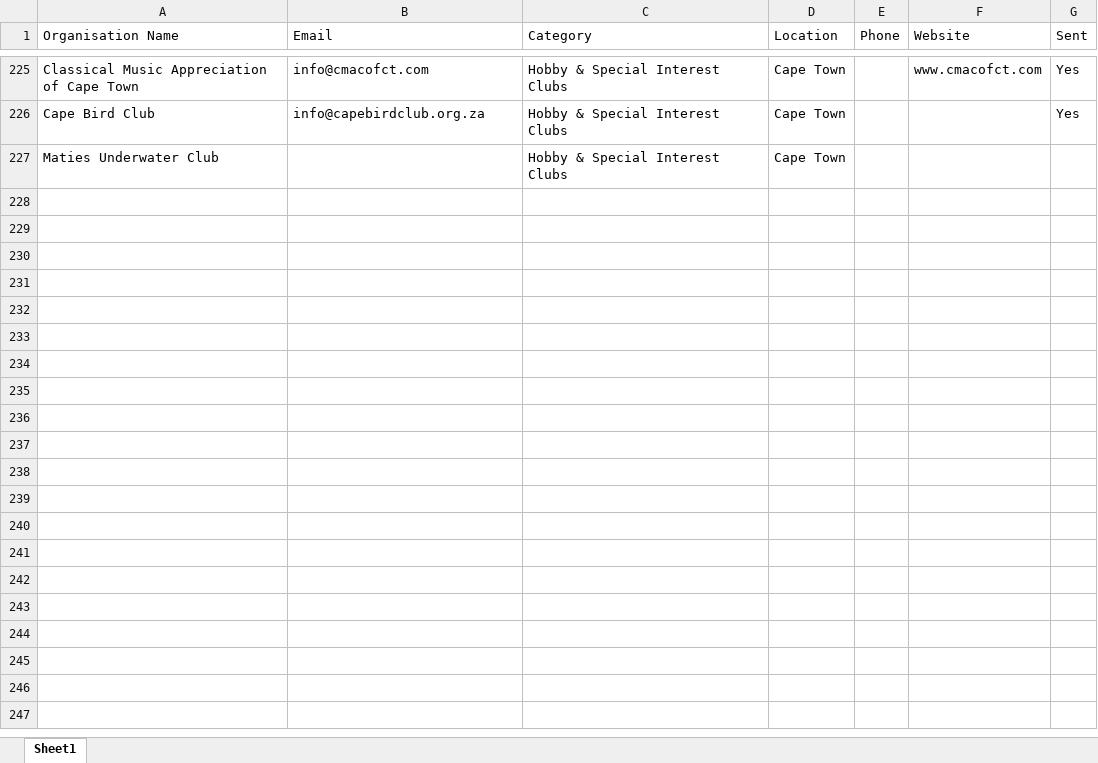
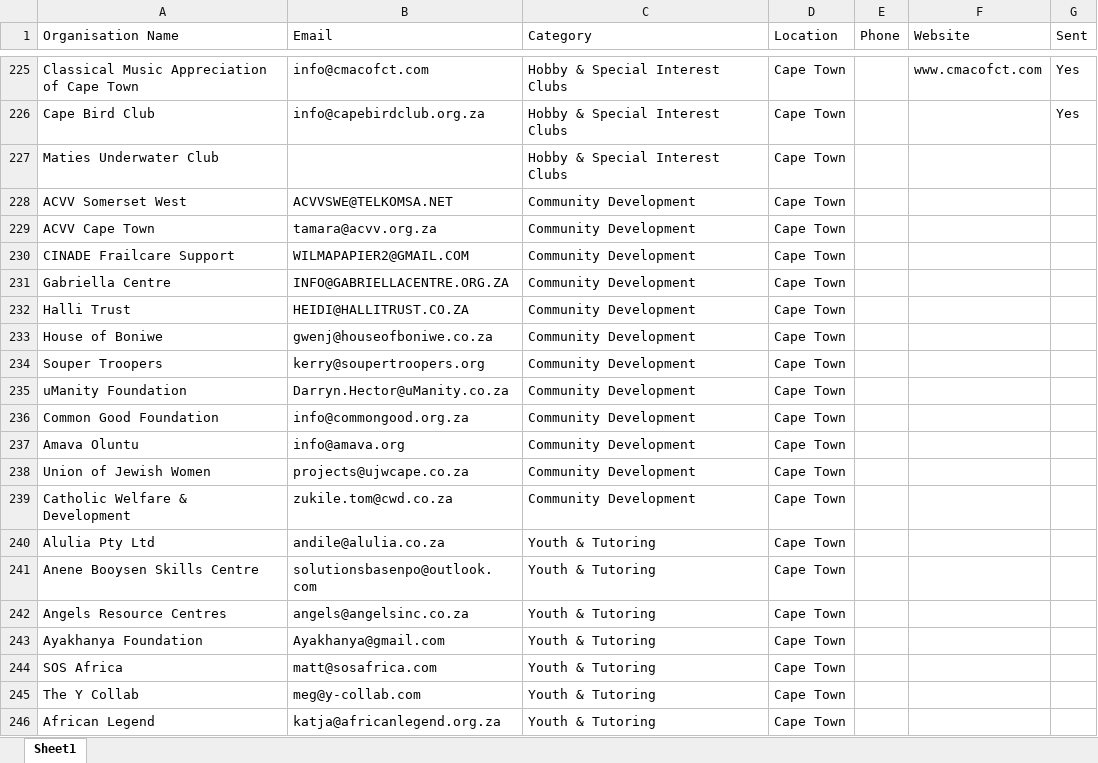
Before and after one commit to MareanaNsuku/community-service-outreach, an Excel workbook: results/master_contacts.xlsx, sheet Sheet1, drawn as a sheet; only a part is shown, gaps mark what is left out; values as stored, in another font and other column widths than the file's, no borders; the diff covers the shown part only; the diff names each change by its address in the sheet, - before the commit and + after, or states it on an @@ line.

```diff
--- a/results/master_contacts.xlsx (sheet Sheet1)
+++ b/results/master_contacts.xlsx (sheet Sheet1)
+row 228: ACVV Somerset West | ACVVSWE@TELKOMSA.NET | Community Development | Cape Town
+row 229: ACVV Cape Town | tamara@acvv.org.za | Community Development | Cape Town
+row 230: CINADE Frailcare Support | WILMAPAPIER2@GMAIL.COM | Community Development | Cape Town
+row 231: Gabriella Centre | INFO@GABRIELLACENTRE.ORG.ZA | Community Development | Cape Town
+row 232: Halli Trust | HEIDI@HALLITRUST.CO.ZA | Community Development | Cape Town
+row 233: House of Boniwe | gwenj@houseofboniwe.co.za | Community Development | Cape Town
+row 234: Souper Troopers | kerry@soupertroopers.org | Community Development | Cape Town
+row 235: uManity Foundation | Darryn.Hector@uManity.co.za | Community Development | Cape Town
+row 236: Common Good Foundation | info@commongood.org.za | Community Development | Cape Town
+row 237: Amava Oluntu | info@amava.org | Community Development | Cape Town
+row 238: Union of Jewish Women | projects@ujwcape.co.za | Community Development | Cape Town
+row 239: Catholic Welfare & Development | zukile.tom@cwd.co.za | Community Development | Cape Town
+row 240: Alulia Pty Ltd | andile@alulia.co.za | Youth & Tutoring | Cape Town
+row 241: Anene Booysen Skills Centre | solutionsbasenpo@outlook.com | Youth & Tutoring | Cape Town
+row 242: Angels Resource Centres | angels@angelsinc.co.za | Youth & Tutoring | Cape Town
+row 243: Ayakhanya Foundation | Ayakhanya@gmail.com | Youth & Tutoring | Cape Town
+row 244: SOS Africa | matt@sosafrica.com | Youth & Tutoring | Cape Town
+row 245: The Y Collab | meg@y-collab.com | Youth & Tutoring | Cape Town
+row 246: African Legend | katja@africanlegend.org.za | Youth & Tutoring | Cape Town
```
Also changed, not shown: 19 added rows elsewhere in this sheet, 1 other file.
